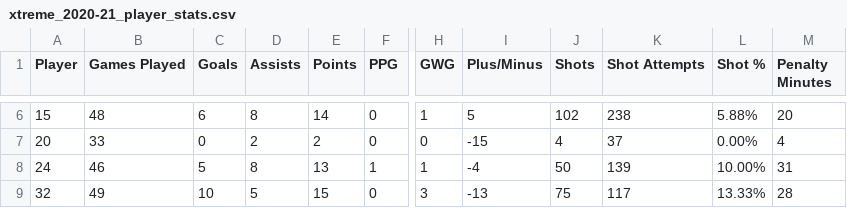
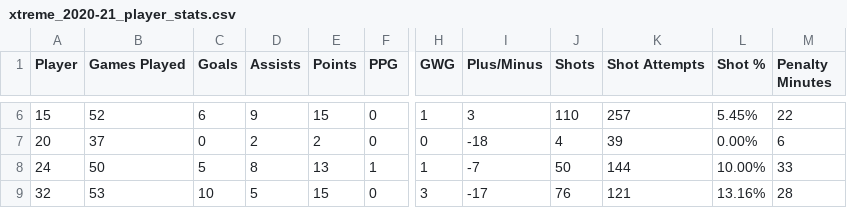
Before and after one commit to werntzp/hockey-stats, a CSV file: xtreme_2020-21_player_stats.csv, drawn as a sheet; only a part is shown, gaps mark what is left out; the diff covers the shown part only; the diff names each change by its address in the sheet, - before the commit and + after, or states it on an @@ line.

```diff
--- a/xtreme_2020-21_player_stats.csv
+++ b/xtreme_2020-21_player_stats.csv
-B6 (Games Played): 48
+B6 (Games Played): 52
-D6 (Assists): 8
+D6 (Assists): 9
-E6 (Points): 14
+E6 (Points): 15
-I6 (Plus/Minus): 5
+I6 (Plus/Minus): 3
-J6 (Shots): 102
+J6 (Shots): 110
-K6 (Shot Attempts): 238
+K6 (Shot Attempts): 257
-L6 (Shot %): 5.88%
+L6 (Shot %): 5.45%
-M6 (Penalty Minutes): 20
+M6 (Penalty Minutes): 22
-B7 (Games Played): 33
+B7 (Games Played): 37
-I7 (Plus/Minus): -15
+I7 (Plus/Minus): -18
-K7 (Shot Attempts): 37
+K7 (Shot Attempts): 39
-M7 (Penalty Minutes): 4
+M7 (Penalty Minutes): 6
-B8 (Games Played): 46
+B8 (Games Played): 50
-I8 (Plus/Minus): -4
+I8 (Plus/Minus): -7
-K8 (Shot Attempts): 139
+K8 (Shot Attempts): 144
-M8 (Penalty Minutes): 31
+M8 (Penalty Minutes): 33
-B9 (Games Played): 49
+B9 (Games Played): 53
-I9 (Plus/Minus): -13
+I9 (Plus/Minus): -17
-J9 (Shots): 75
+J9 (Shots): 76
-K9 (Shot Attempts): 117
+K9 (Shot Attempts): 121
-L9 (Shot %): 13.33%
+L9 (Shot %): 13.16%
```
Also changed, not shown: 77 edited cells elsewhere in this file.
